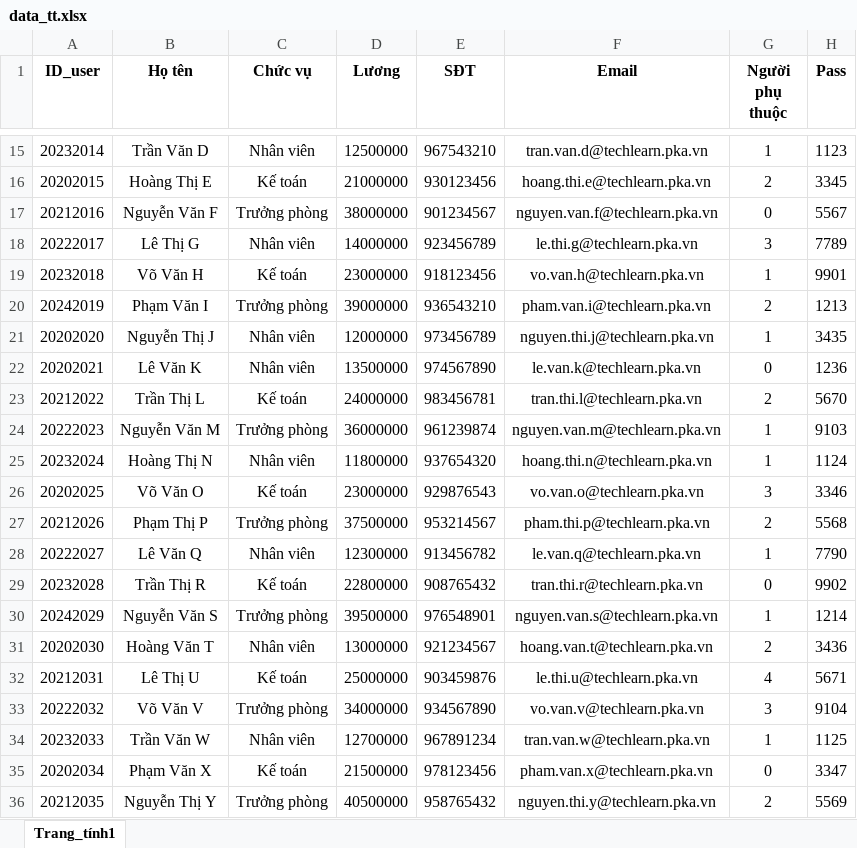
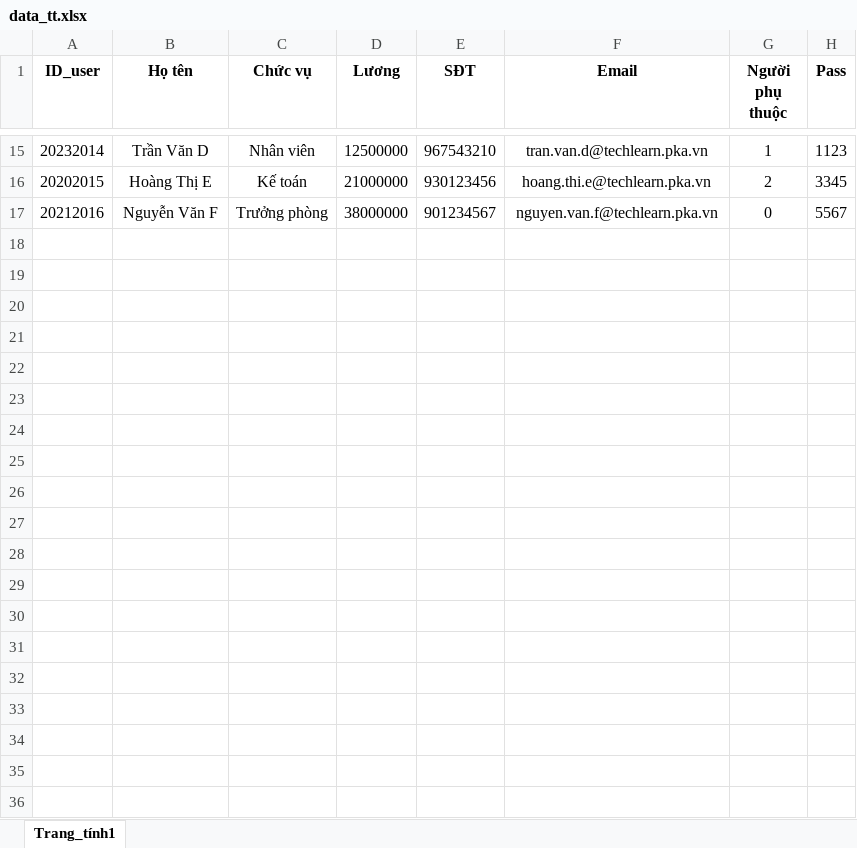
Before and after one commit to lethetran/KiemThu, an Excel workbook: excel_data/data_tt.xlsx, sheet Trang_tính1, drawn as a sheet; only a part is shown, gaps mark what is left out; values as stored, in another font and other column widths than the file's, no borders; the diff covers the shown part only; the diff names each change by its address in the sheet, - before the commit and + after, or states it on an @@ line.

```diff
--- a/excel_data/data_tt.xlsx (sheet Trang_tính1)
+++ b/excel_data/data_tt.xlsx (sheet Trang_tính1)
-row 18: 20222017 | Lê Thị G | Nhân viên | 14000000 | 923456789 | le.thi.g@techlearn.pka.vn | 3 | 7789
-row 19: 20232018 | Võ Văn H | Kế toán | 23000000 | 918123456 | vo.van.h@techlearn.pka.vn | 1 | 9901
-row 20: 20242019 | Phạm Văn I | Trưởng phòng | 39000000 | 936543210 | pham.van.i@techlearn.pka.vn | 2 | 1213
-row 21: 20202020 | Nguyễn Thị J | Nhân viên | 12000000 | 973456789 | nguyen.thi.j@techlearn.pka.vn | 1 | 3435
-row 22: 20202021 | Lê Văn K | Nhân viên | 13500000 | 974567890 | le.van.k@techlearn.pka.vn | 0 | 1236
-row 23: 20212022 | Trần Thị L | Kế toán | 24000000 | 983456781 | tran.thi.l@techlearn.pka.vn | 2 | 5670
-row 24: 20222023 | Nguyễn Văn M | Trưởng phòng | 36000000 | 961239874 | nguyen.van.m@techlearn.pka.vn | 1 | 9103
-row 25: 20232024 | Hoàng Thị N | Nhân viên | 11800000 | 937654320 | hoang.thi.n@techlearn.pka.vn | 1 | 1124
-row 26: 20202025 | Võ Văn O | Kế toán | 23000000 | 929876543 | vo.van.o@techlearn.pka.vn | 3 | 3346
-row 27: 20212026 | Phạm Thị P | Trưởng phòng | 37500000 | 953214567 | pham.thi.p@techlearn.pka.vn | 2 | 5568
-row 28: 20222027 | Lê Văn Q | Nhân viên | 12300000 | 913456782 | le.van.q@techlearn.pka.vn | 1 | 7790
-row 29: 20232028 | Trần Thị R | Kế toán | 22800000 | 908765432 | tran.thi.r@techlearn.pka.vn | 0 | 9902
-row 30: 20242029 | Nguyễn Văn S | Trưởng phòng | 39500000 | 976548901 | nguyen.van.s@techlearn.pka.vn | 1 | 1214
-row 31: 20202030 | Hoàng Văn T | Nhân viên | 13000000 | 921234567 | hoang.van.t@techlearn.pka.vn | 2 | 3436
-row 32: 20212031 | Lê Thị U | Kế toán | 25000000 | 903459876 | le.thi.u@techlearn.pka.vn | 4 | 5671
-row 33: 20222032 | Võ Văn V | Trưởng phòng | 34000000 | 934567890 | vo.van.v@techlearn.pka.vn | 3 | 9104
-row 34: 20232033 | Trần Văn W | Nhân viên | 12700000 | 967891234 | tran.van.w@techlearn.pka.vn | 1 | 1125
-row 35: 20202034 | Phạm Văn X | Kế toán | 21500000 | 978123456 | pham.van.x@techlearn.pka.vn | 0 | 3347
-row 36: 20212035 | Nguyễn Thị Y | Trưởng phòng | 40500000 | 958765432 | nguyen.thi.y@techlearn.pka.vn | 2 | 5569
```
Also changed, not shown: 15 removed rows and 1 edited cell elsewhere in this sheet, 5 other files.
